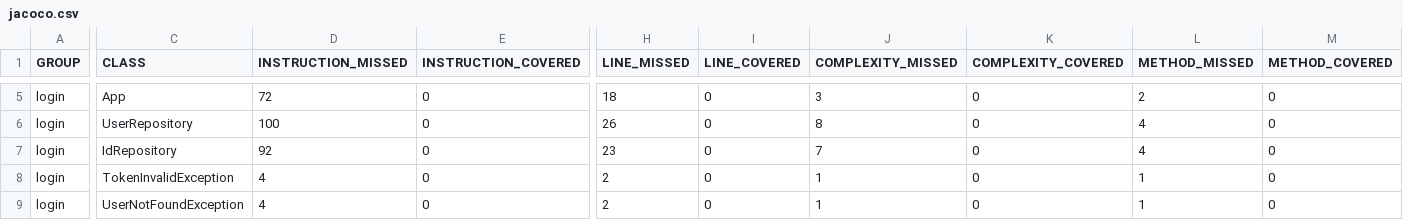
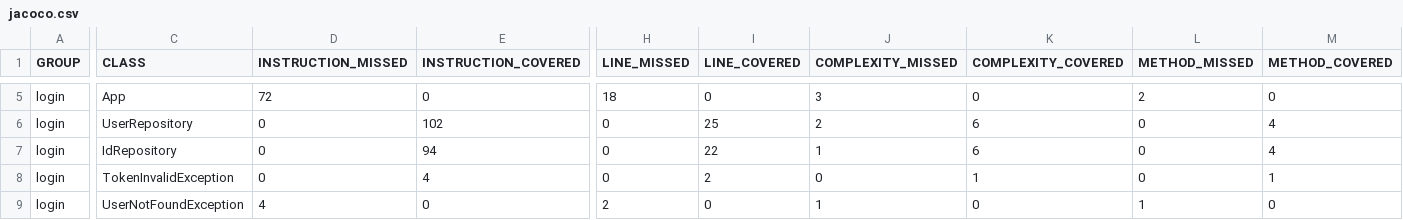
Before and after one commit to MarAntPerez/login_maven_dependency, a CSV file: target/site/jacoco/jacoco.csv, drawn as a sheet; only a part is shown, gaps mark what is left out; the diff covers the shown part only; the diff names each change by its address in the sheet, - before the commit and + after, or states it on an @@ line.

```diff
--- a/target/site/jacoco/jacoco.csv
+++ b/target/site/jacoco/jacoco.csv
-D6 (INSTRUCTION_MISSED): 100
+D6 (INSTRUCTION_MISSED): 0
-E6 (INSTRUCTION_COVERED): 0
+E6 (INSTRUCTION_COVERED): 102
-H6 (LINE_MISSED): 26
+H6 (LINE_MISSED): 0
-I6 (LINE_COVERED): 0
+I6 (LINE_COVERED): 25
-J6 (COMPLEXITY_MISSED): 8
+J6 (COMPLEXITY_MISSED): 2
-K6:K7 (COMPLEXITY_COVERED): 0
+K6:K7 (COMPLEXITY_COVERED): 6
-L6:L7 (METHOD_MISSED): 4
+L6:L7 (METHOD_MISSED): 0
-M6:M7 (METHOD_COVERED): 0
+M6:M7 (METHOD_COVERED): 4
-D7 (INSTRUCTION_MISSED): 92
+D7 (INSTRUCTION_MISSED): 0
-E7 (INSTRUCTION_COVERED): 0
+E7 (INSTRUCTION_COVERED): 94
-H7 (LINE_MISSED): 23
+H7 (LINE_MISSED): 0
-I7 (LINE_COVERED): 0
+I7 (LINE_COVERED): 22
-J7 (COMPLEXITY_MISSED): 7
+J7 (COMPLEXITY_MISSED): 1
-D8 (INSTRUCTION_MISSED): 4
+D8 (INSTRUCTION_MISSED): 0
-E8 (INSTRUCTION_COVERED): 0
+E8 (INSTRUCTION_COVERED): 4
-H8 (LINE_MISSED): 2
+H8 (LINE_MISSED): 0
-I8 (LINE_COVERED): 0
+I8 (LINE_COVERED): 2
-J8 (COMPLEXITY_MISSED): 1
+J8 (COMPLEXITY_MISSED): 0
-K8 (COMPLEXITY_COVERED): 0
+K8 (COMPLEXITY_COVERED): 1
-L8 (METHOD_MISSED): 1
+L8 (METHOD_MISSED): 0
-M8 (METHOD_COVERED): 0
+M8 (METHOD_COVERED): 1
```
Also changed, not shown: 64 edited cells elsewhere in this file, 48 other files.
